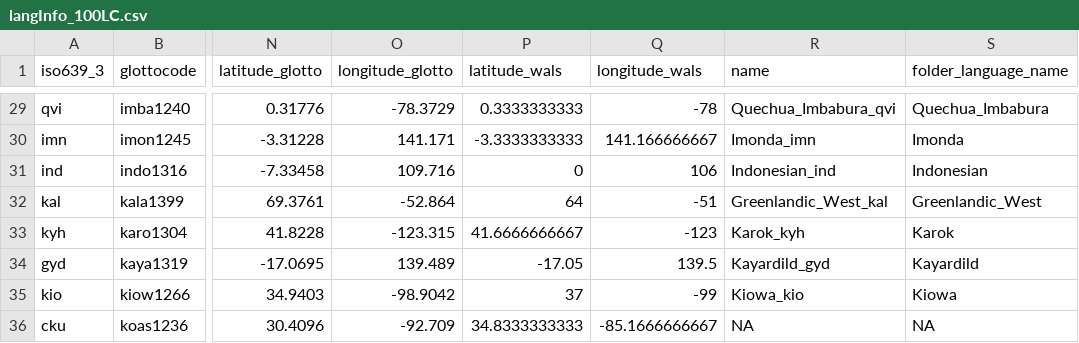
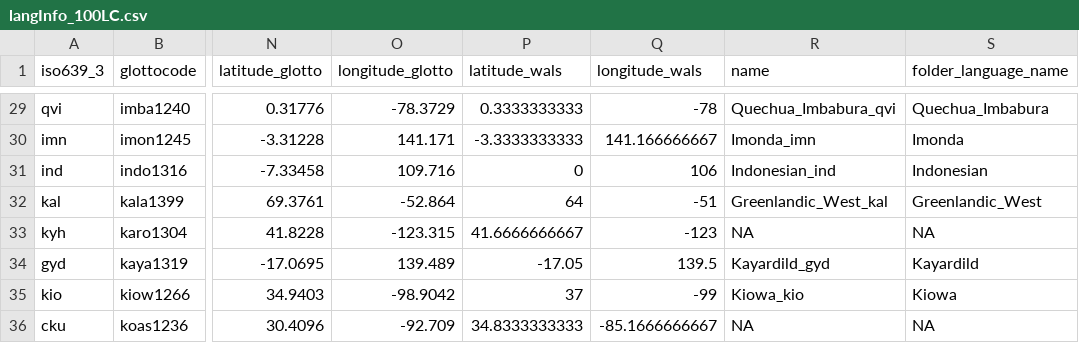
Before and after one commit to MorphDiv/TeDDi_sample, a CSV file: LangInfo/langInfo_100LC.csv, drawn as a sheet; only a part is shown, gaps mark what is left out; the diff names each change by its address in the sheet, - before the commit and + after, or states it on an @@ line.

Commit message:
updates language index after file removal

```diff
--- a/LangInfo/langInfo_100LC.csv
+++ b/LangInfo/langInfo_100LC.csv
-R33 (name): Karok_kyh
+R33 (name): NA
-S33 (folder_language_name): Karok
+S33 (folder_language_name): NA
```
Also changed, not shown: 1 other file.
